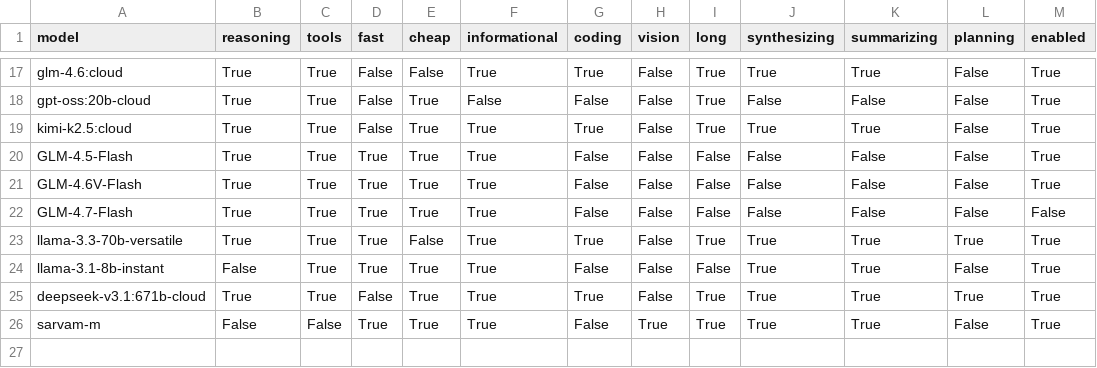
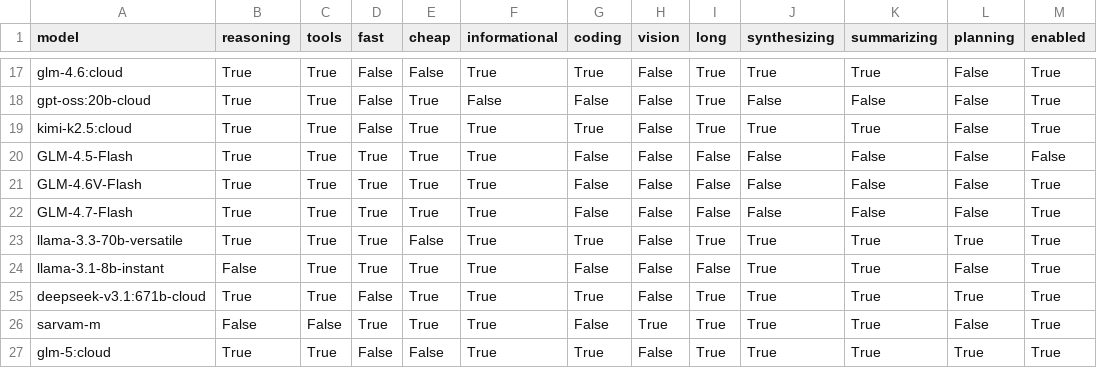
Before and after one commit to AmritSDutta/task-graph-engine, a CSV file: model_capabilities.csv, drawn as a sheet; only a part is shown, gaps mark what is left out.

Commit message:
refactoring, model addition , tavily search integration

```diff
--- a/model_capabilities.csv
+++ b/model_capabilities.csv
@@ -19,5 +19,5 @@ gpt-oss:20b-cloud,True,True,False,True,False,False,False,True,False,False,False,
 kimi-k2.5:cloud,True,True,False,True,True,True,False,True,True,True,False,True
-GLM-4.5-Flash,True,True,True,True,True,False,False,False,False,False,False,True
+GLM-4.5-Flash,True,True,True,True,True,False,False,False,False,False,False,False
 GLM-4.6V-Flash,True,True,True,True,True,False,False,False,False,False,False,True
-GLM-4.7-Flash,True,True,True,True,True,False,False,False,False,False,False,False
+GLM-4.7-Flash,True,True,True,True,True,False,False,False,False,False,False,True
 llama-3.3-70b-versatile,True,True,True,False,True,True,False,True,True,True,True,True
@@ -26 +26,2 @@ deepseek-v3.1:671b-cloud,True,True,False,True,True,True,False,True,True,True,Tru
 sarvam-m,False,False,True,True,True,False,True,True,True,True,False,True
+glm-5:cloud,True,True,False,False,True,True,False,True,True,True,True,True
```
Also changed, not shown: model_costs.csv, 10 other files.
